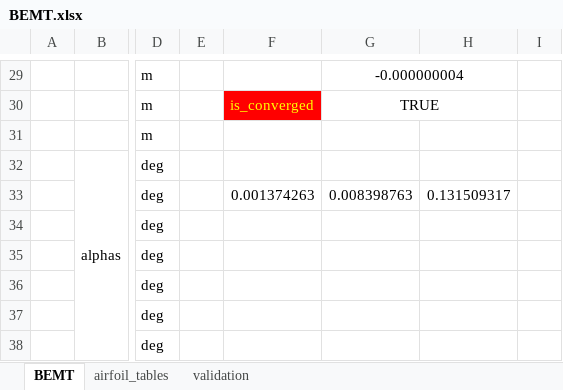
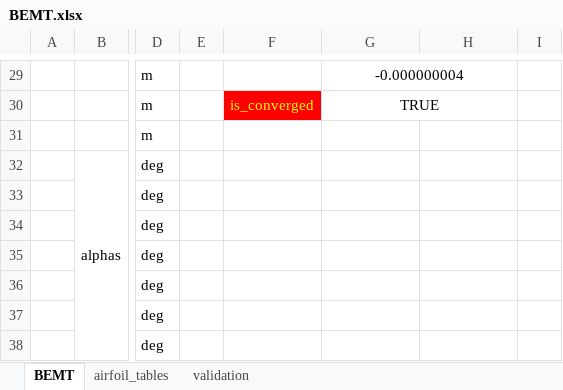
Before and after one commit to alfiyandyhr/MCEVS, an Excel workbook: sheets/BEMT.xlsx, sheet BEMT, drawn as a sheet; only a part is shown, gaps mark what is left out; values as stored, in another font and other column widths than the file's, no borders; the diff names each change by its address in the sheet, - before the commit and + after, or states it on an @@ line.

```diff
--- a/sheets/BEMT.xlsx (sheet BEMT)
+++ b/sheets/BEMT.xlsx (sheet BEMT)
-F33: 0.001374263
+F33: (empty)
-G33: 0.008398763
+G33: (empty)
-H33: 0.131509317
+H33: (empty)
```
Also changed, not shown: sheets/estimate_aero_drag.xlsx.
